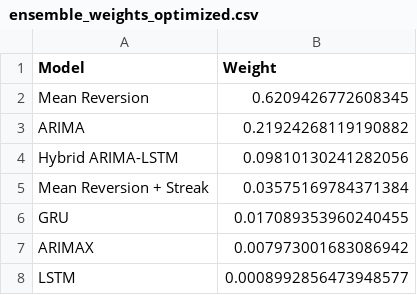
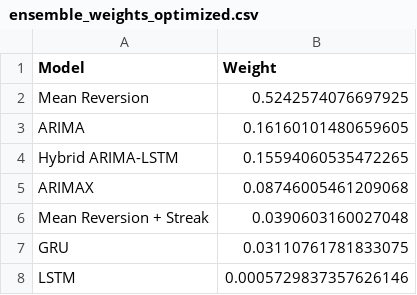
Before and after one commit to ike10/usdngn_forecasting, a CSV file: data/ensemble_weights_optimized.csv, drawn as a sheet.

```diff
--- a/data/ensemble_weights_optimized.csv
+++ b/data/ensemble_weights_optimized.csv
@@ -1,8 +1,8 @@
 Model,Weight
-Mean Reversion,0.6209426772608345
-ARIMA,0.21924268119190882
-Hybrid ARIMA-LSTM,0.09810130241282056
-Mean Reversion + Streak,0.03575169784371384
-GRU,0.017089353960240455
-ARIMAX,0.007973001683086942
-LSTM,0.0008992856473948577
+Mean Reversion,0.5242574076697925
+ARIMA,0.16160101480659605
+Hybrid ARIMA-LSTM,0.15594060535472265
+ARIMAX,0.08746005461209068
+Mean Reversion + Streak,0.0390603160027048
+GRU,0.03110761781833075
+LSTM,0.0005729837357626146
```
Also changed, not shown: data/diebold_mariano_tests.csv, data/ensemble_weights.csv, 4 other files.
